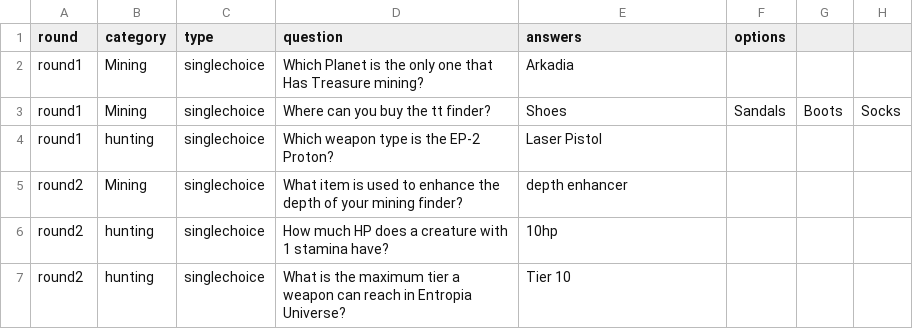
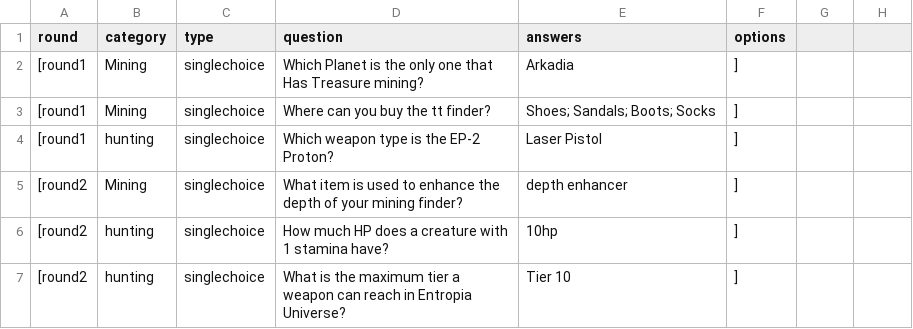
Before and after one commit to Clickmeharder/Pixelb8, a CSV file: assets/data/eu-data/questions2.csv, drawn as a sheet.

Commit message:
Update questions2.csv

```diff
--- a/assets/data/eu-data/questions2.csv
+++ b/assets/data/eu-data/questions2.csv
@@ -1,7 +1,7 @@
 round,category,type,question,answers,options
-round1,Mining,singlechoice,"Which Planet is the only one that Has Treasure mining?","Arkadia",
-round1,Mining,singlechoice,"Where can you buy the tt finder?","Shoes", "Sandals", "Boots", "Socks",
-round1,hunting,singlechoice,"Which weapon type is the EP-2 Proton?","Laser Pistol",
-round2,Mining,singlechoice,"What item is used to enhance the depth of your mining finder?","depth enhancer",
-round2,hunting,singlechoice,"How much HP does a creature with 1 stamina have?","10hp",
-round2,hunting,singlechoice,"What is the maximum tier a weapon can reach in Entropia Universe?","Tier 10",
+[round1,Mining,singlechoice,"Which Planet is the only one that Has Treasure mining?","Arkadia",]
+[round1,Mining,singlechoice,"Where can you buy the tt finder?", "Shoes; Sandals; Boots; Socks",]
+[round1,hunting,singlechoice,"Which weapon type is the EP-2 Proton?","Laser Pistol",]
+[round2,Mining,singlechoice,"What item is used to enhance the depth of your mining finder?","depth enhancer",]
+[round2,hunting,singlechoice,"How much HP does a creature with 1 stamina have?","10hp",]
+[round2,hunting,singlechoice,"What is the maximum tier a weapon can reach in Entropia Universe?","Tier 10",]
```
